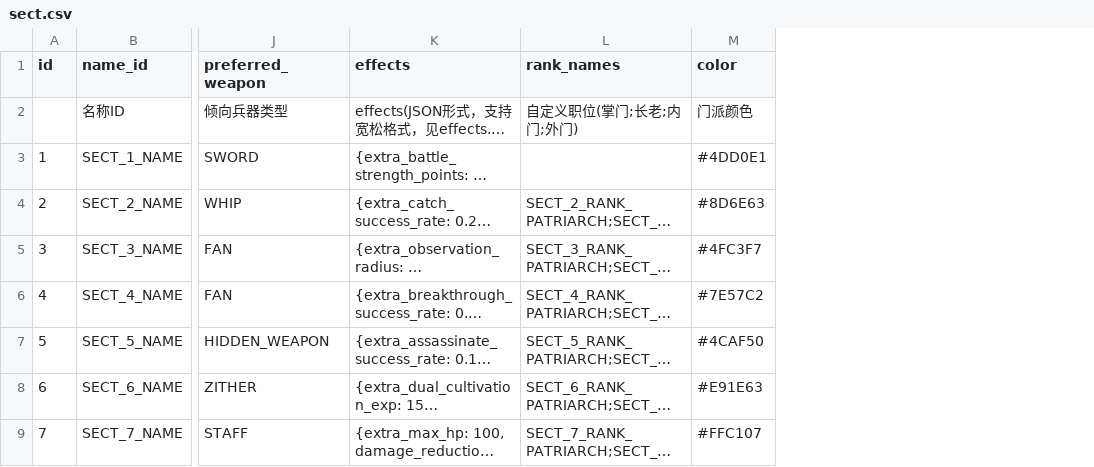
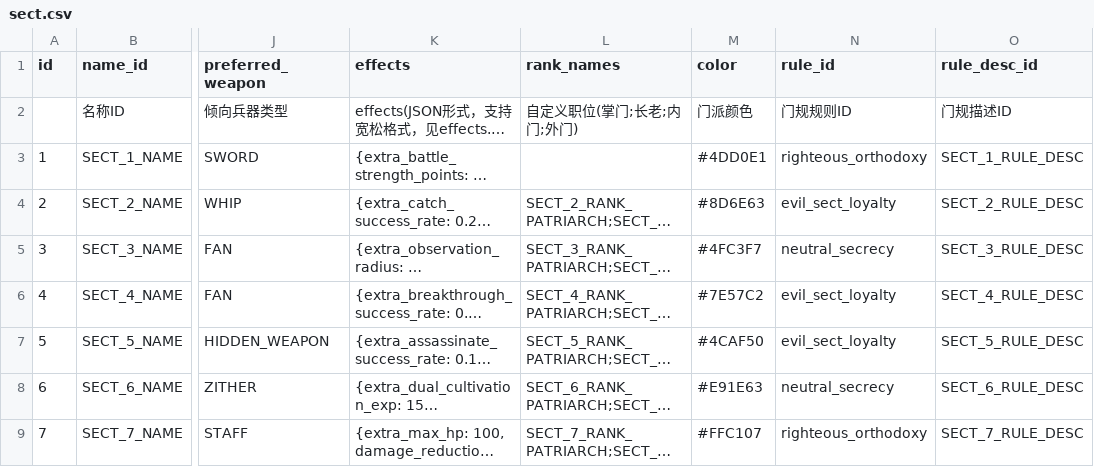
Before and after one commit to 4thfever/cultivation-world-simulator, a CSV file: static/game_configs/sect.csv, drawn as a sheet; only a part is shown, gaps mark what is left out; long unchanged cells end in …; the diff names each change by its address in the sheet, - before the commit and + after, or states it on an @@ line.

Commit message:
feat: sect decider

```diff
--- a/static/game_configs/sect.csv
+++ b/static/game_configs/sect.csv
+column N (rule_id), rows 2-9: 门规规则ID | righteous_orthodoxy | evil_sect_loyalty | neutral_secrecy | evil_sect_loyalty | evil_sect_loyalty | neutral_secrecy | righteous_orthodoxy
+column O (rule_desc_id), rows 2-9: 门规描述ID | SECT_1_RULE_DESC | SECT_2_RULE_DESC | SECT_3_RULE_DESC | SECT_4_RULE_DESC | SECT_5_RULE_DESC | SECT_6_RULE_DESC | SECT_7_RULE_DESC
```
Also changed, not shown: 52 other files.
